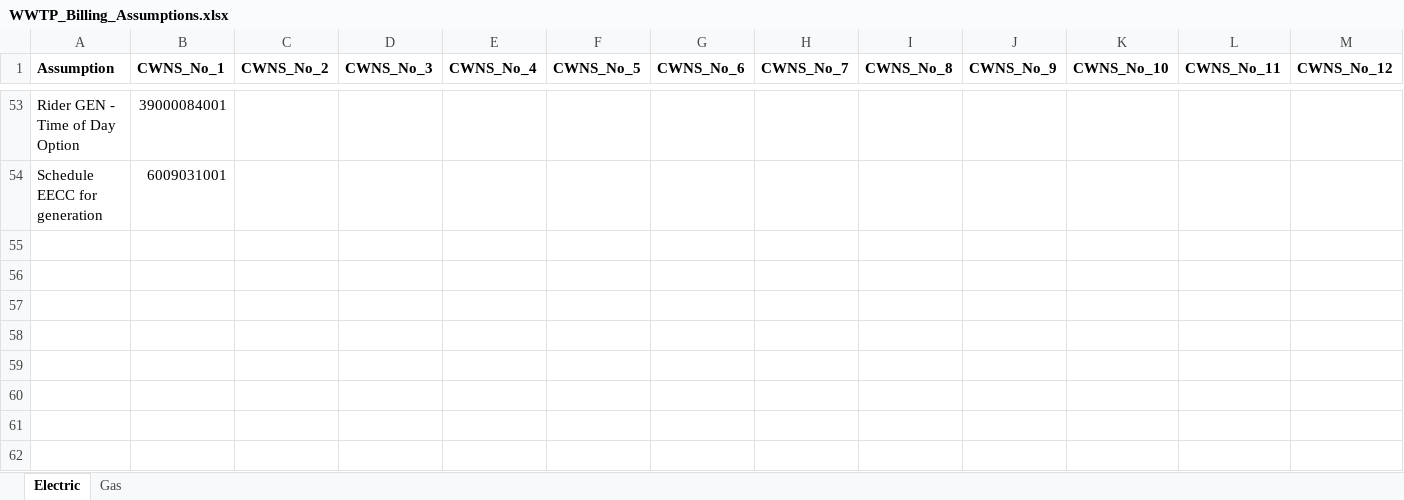
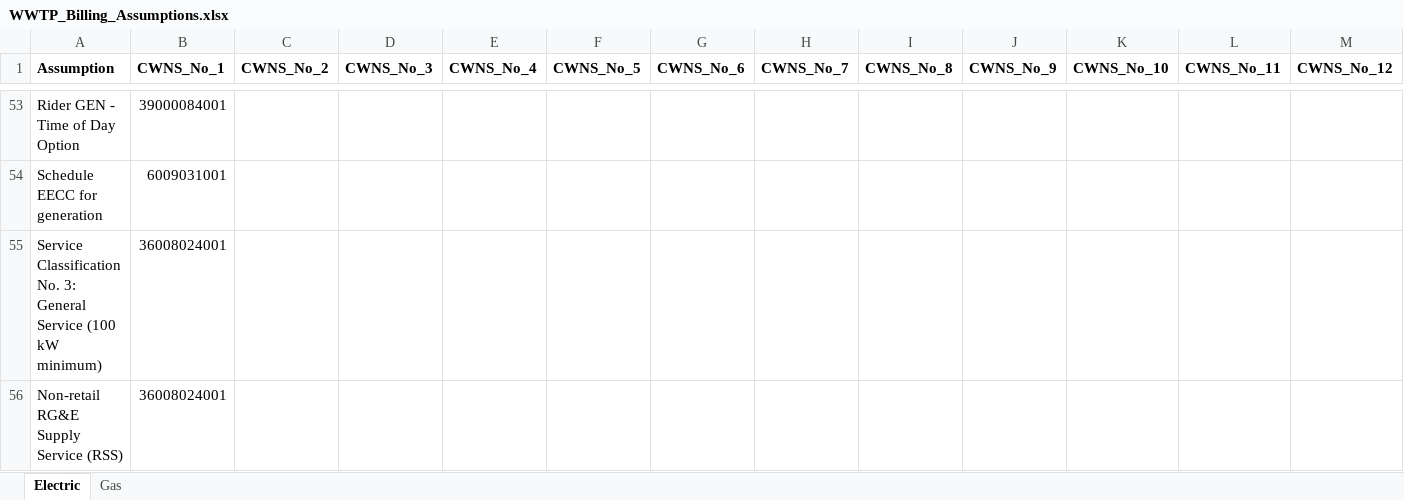
Before and after one commit to we3lab/wwtp-energy-tariffs, an Excel workbook: data/WWTP_Billing_Assumptions.xlsx, sheet Electric, drawn as a sheet; only a part is shown, gaps mark what is left out; values as stored, in another font and other column widths than the file's, no borders; rows hold the shown columns only; the diff names each change by its address in the sheet, - before the commit and + after, or states it on an @@ line.

```diff
--- a/data/WWTP_Billing_Assumptions.xlsx (sheet Electric)
+++ b/data/WWTP_Billing_Assumptions.xlsx (sheet Electric)
+row 55: Service Classification No. 3: General Service (100 kW minimum) | 36008024001
+row 56: Non-retail RG&E Supply Service (RSS) | 36008024001
```
Also changed, not shown: data/WWTP_Billing.xlsx, 1 other file.
